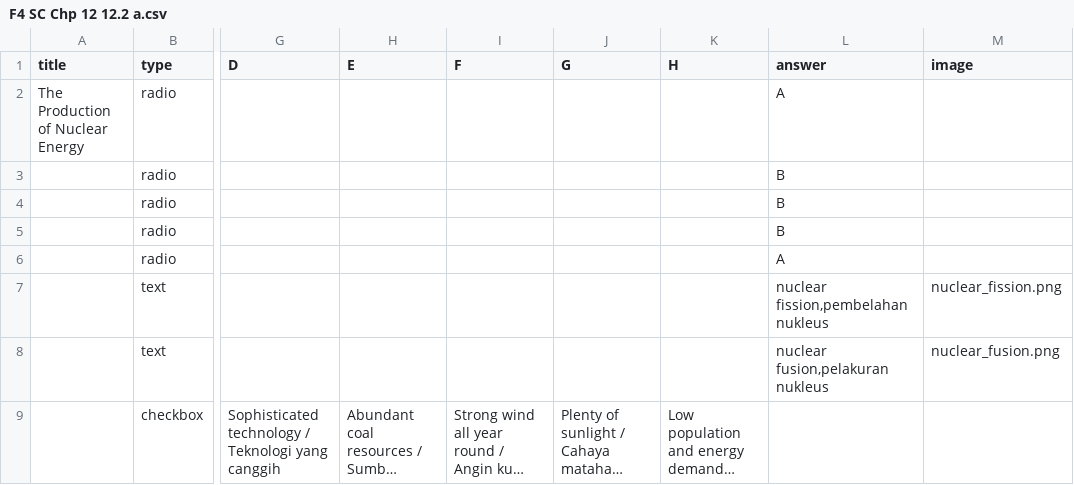
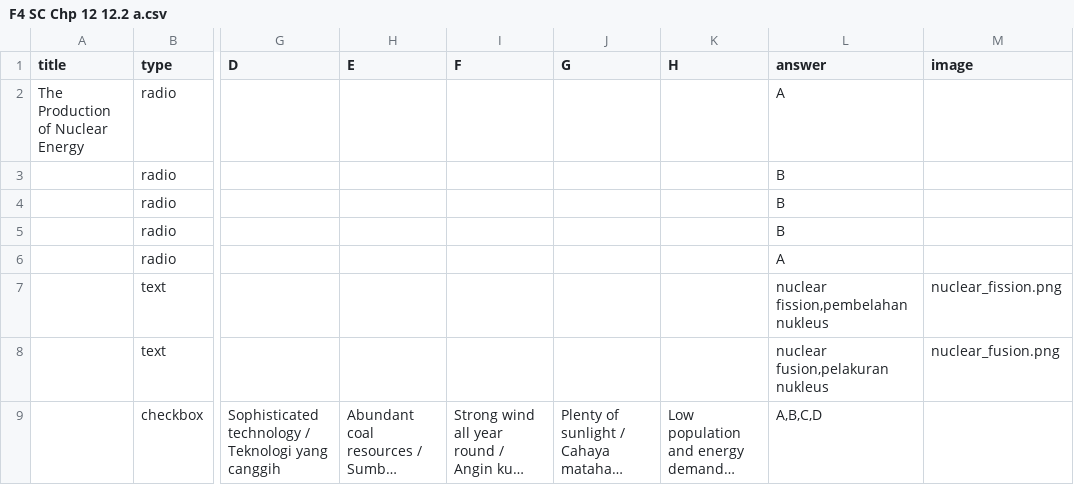
Before and after one commit to nobody0619/F4-SC, a CSV file: F4 SC Chp 12 12.2 a.csv, drawn as a sheet; only a part is shown, gaps mark what is left out; long unchanged cells end in …; the diff names each change by its address in the sheet, - before the commit and + after, or states it on an @@ line.

Commit message:
Add files via upload

```diff
--- a/F4 SC Chp 12 12.2 a.csv
+++ b/F4 SC Chp 12 12.2 a.csv
-L9 (answer): (empty)
+L9 (answer): A,B,C,D
```
